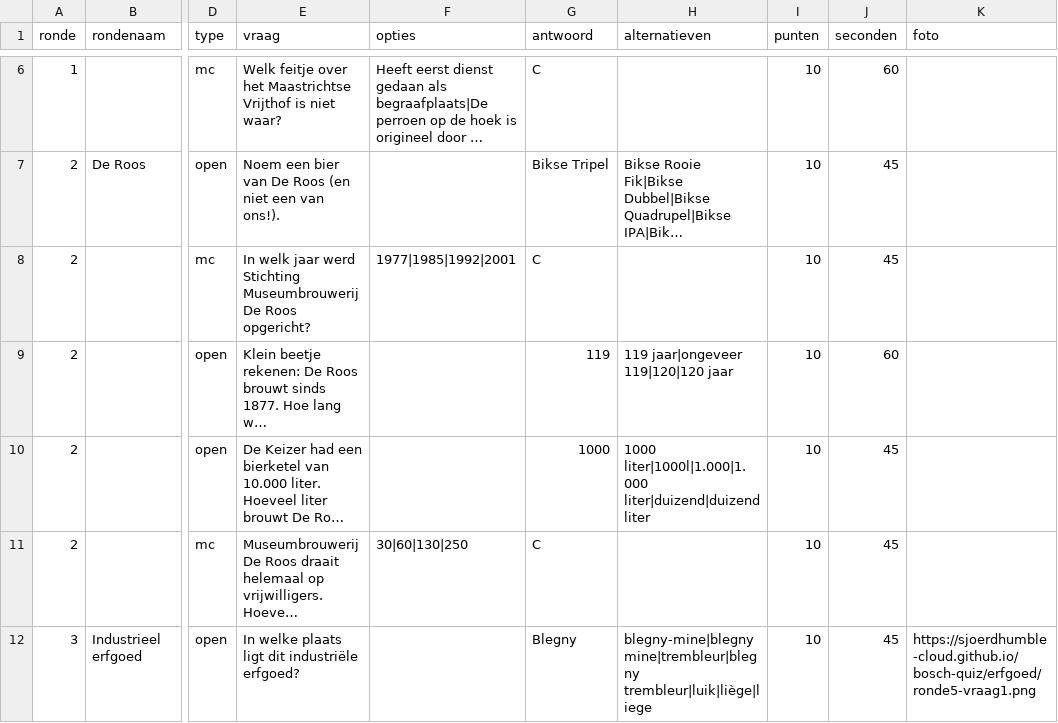
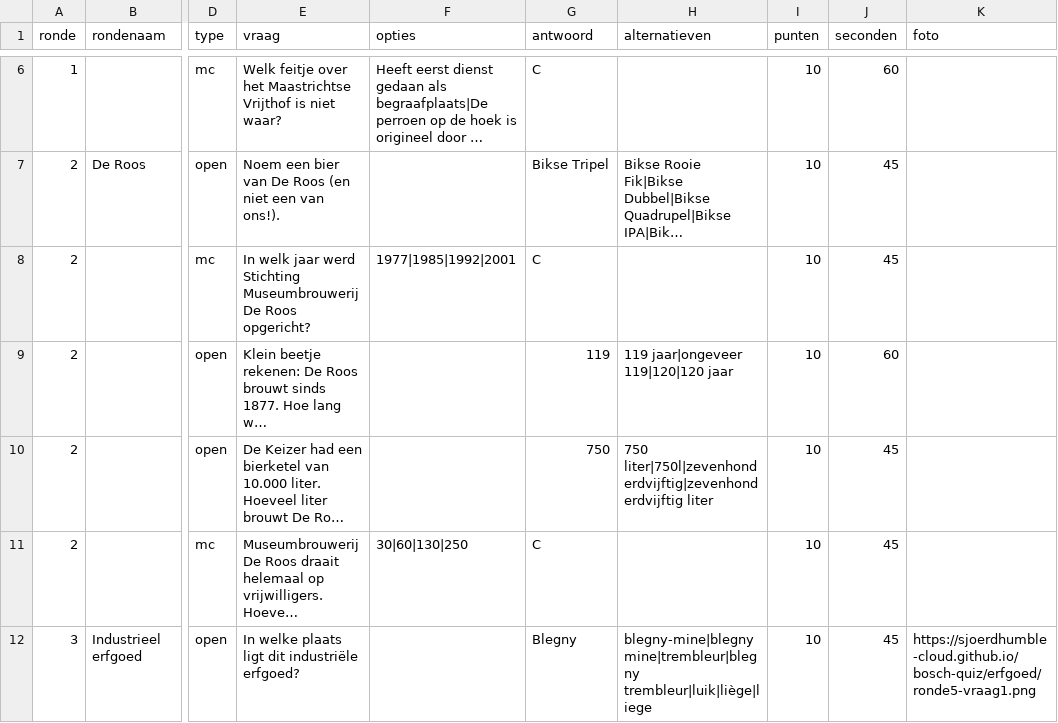
Before and after one commit to sjoerdhumble-cloud/bosch-quiz, a CSV file: vragen/vrijdag.csv, drawn as a sheet; only a part is shown, gaps mark what is left out; long unchanged cells end in …; the diff names each change by its address in the sheet, - before the commit and + after, or states it on an @@ line.

```diff
--- a/vragen/vrijdag.csv
+++ b/vragen/vrijdag.csv
-G10 (antwoord): 1000
+G10 (antwoord): 750
-H10 (alternatieven): 1000 liter|1000l|1.000|1.000 liter|duizend|duizend liter
+H10 (alternatieven): 750 liter|750l|zevenhonderdvijftig|zevenhonderdvijftig liter
```
